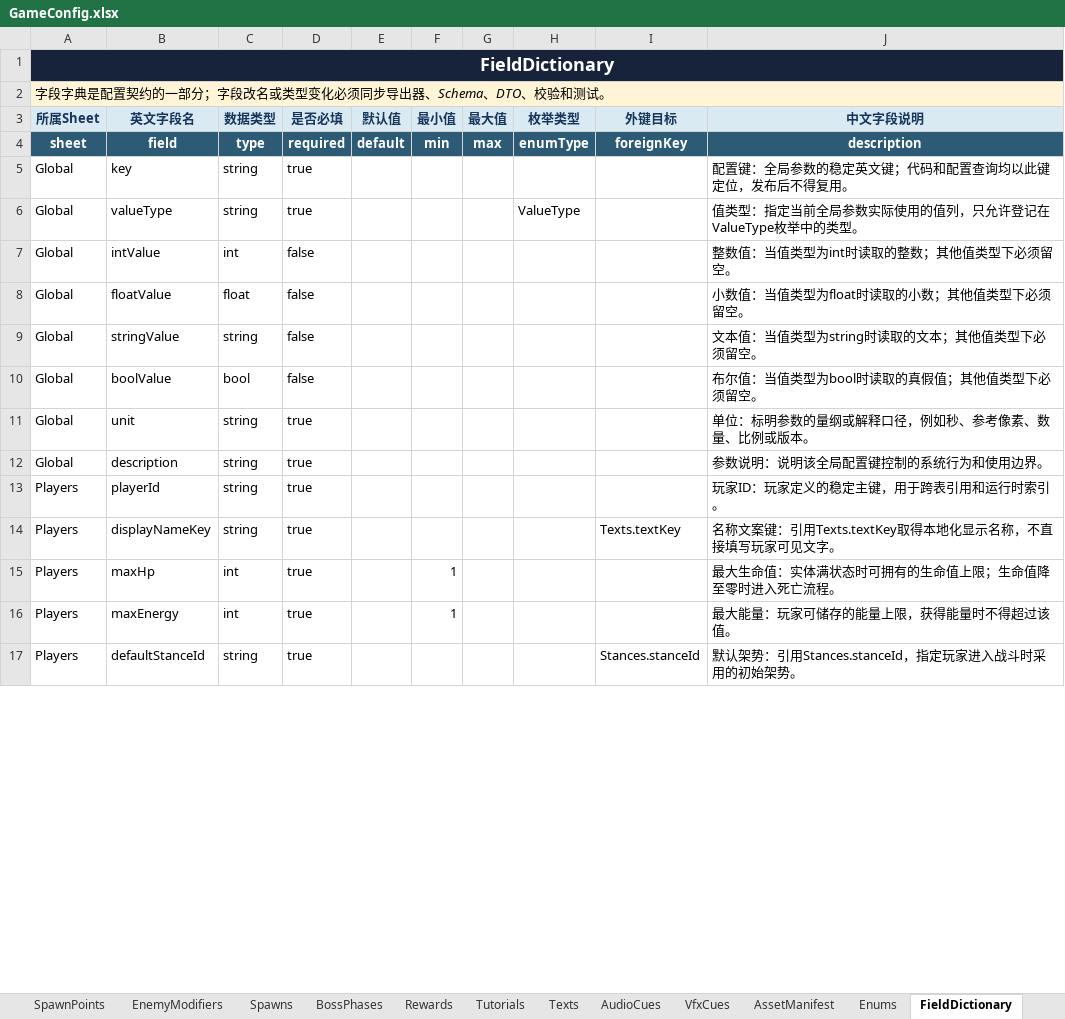
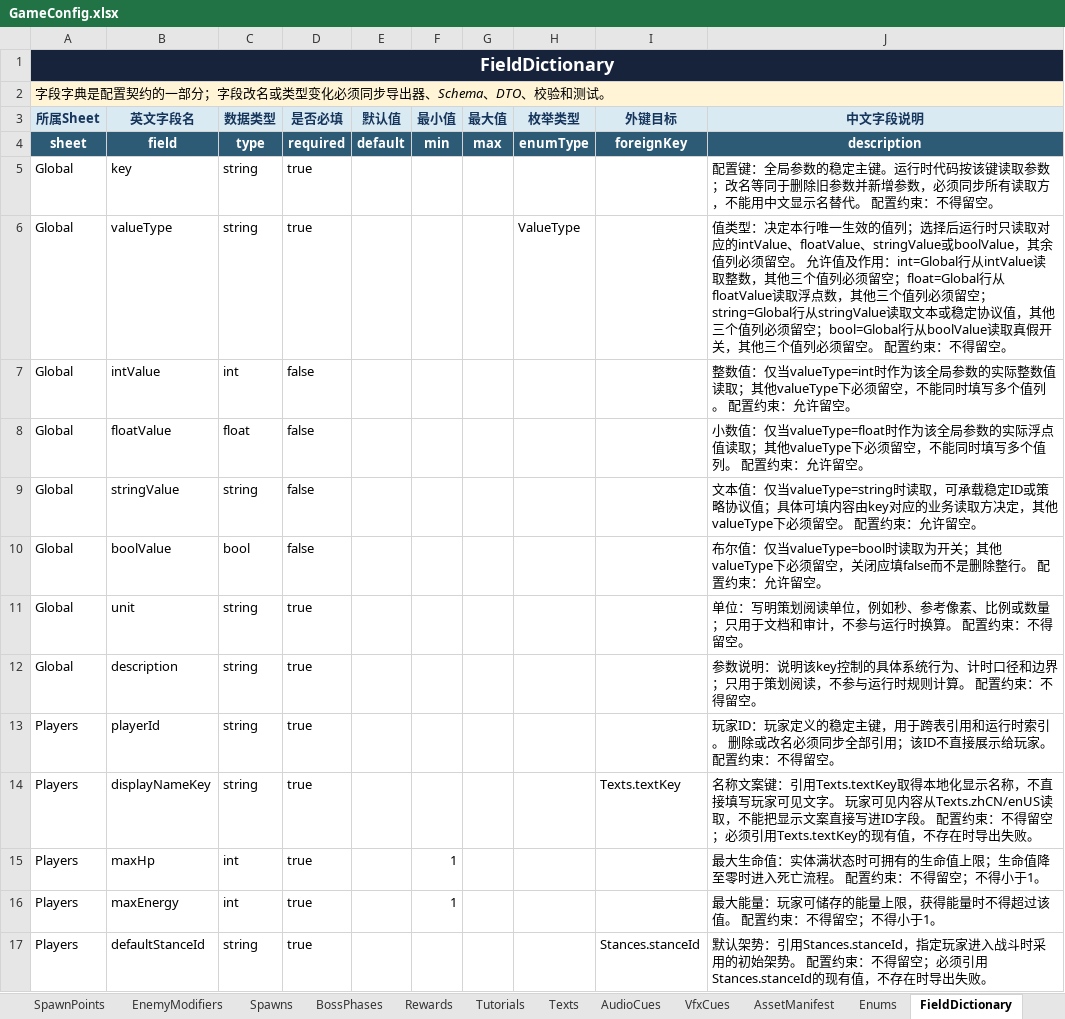
Before and after one commit to zxiaoyusq/onedraw_2, an Excel workbook: Design/Config/GameConfig.xlsx, sheet FieldDictionary, drawn as a sheet; only a part is shown; values as stored, in another font and other column widths than the file's, no borders; conditional formats and table styles not drawn; the diff covers the shown part only; the diff names each change by its address in the sheet, - before the commit and + after, or states it on an @@ line.

```diff
--- a/Design/Config/GameConfig.xlsx (sheet FieldDictionary)
+++ b/Design/Config/GameConfig.xlsx (sheet FieldDictionary)
-J5 (中文字段说明): …数的稳定英文键；代码和配置查询均以此键定位，发布后不得复用。
+J5 (中文字段说明): …数的稳定主键。运行时代码按该键读取参数；改名等同于删除旧参数并新增参数，必须同步所有读取方，不能用中文显示名替代。 配置约束：不得留空。
-J6 (中文字段说明): 值类型：指定当前全局参数实际使用的值列，只允许登记在ValueType枚举中的类型。
+J6 (中文字段说明): 值类型：决定本行唯一生效的值列；选择后运行时只读取对应的intValue、floatValue、stringValue或boolValue，其余值列必须留空。 允许值及作用：int=Global行从intValue读取整数，其他三个值列必须留空；float=Global行从floatValue读取浮点数，其他三个值列必须留空；string=Global行从stringValue读取文本或稳定协议值，其他三个值列必须留空；bool=Global行从boolValue读取真假开关，其他三个值列必须留空。 配置约束：不得留空。
-J7 (中文字段说明): 整数值：当值类型为int时读取的整数；其他值类型下必须留空。
+J7 (中文字段说明): 整数值：仅当valueType=int时作为该全局参数的实际整数值读取；其他valueType下必须留空，不能同时填写多个值列。 配置约束：允许留空。
-J8 (中文字段说明): 小数值：当值类型为float时读取的小数；其他值类型下必须留空。
+J8 (中文字段说明): 小数值：仅当valueType=float时作为该全局参数的实际浮点值读取；其他valueType下必须留空，不能同时填写多个值列。 配置约束：允许留空。
-J9 (中文字段说明): 文本值：当值类型为string时读取的文本；其他值类型下必须留空。
+J9 (中文字段说明): 文本值：仅当valueType=string时读取，可承载稳定ID或策略协议值；具体可填内容由key对应的业务读取方决定，其他valueType下必须留空。 配置约束：允许留空。
-J10 (中文字段说明): 布尔值：当值类型为bool时读取的真假值；其他值类型下必须留空。
+J10 (中文字段说明): 布尔值：仅当valueType=bool时读取为开关；其他valueType下必须留空，关闭应填false而不是删除整行。 配置约束：允许留空。
-J11 (中文字段说明): 单位：标明参数的量纲或解释口径，例如秒、参考像素、数量、比例或版本。
+J11 (中文字段说明): 单位：写明策划阅读单位，例如秒、参考像素、比例或数量；只用于文档和审计，不参与运行时换算。 配置约束：不得留空。
-J12 (中文字段说明): 参数说明：说明该全局配置键控制的系统行为和使用边界。
+J12 (中文字段说明): 参数说明：说明该key控制的具体系统行为、计时口径和边界；只用于策划阅读，不参与运行时规则计算。 配置约束：不得留空。
-J13 (中文字段说明): …时索引。
+J13 (中文字段说明): …时索引。 删除或改名必须同步全部引用；该ID不直接展示给玩家。 配置约束：不得留空。
-J14 (中文字段说明): …见文字。
+J14 (中文字段说明): …见文字。 玩家可见内容从Texts.zhCN/enUS读取，不能把显示文案直接写进ID字段。 配置约束：不得留空；必须引用Texts.textKey的现有值，不存在时导出失败。
-J15 (中文字段说明): 最大生命值：实体满状态时可拥有的生命值上限；生命值降至零时进入死亡流程。
+J15 (中文字段说明): 最大生命值：实体满状态时可拥有的生命值上限；生命值降至零时进入死亡流程。 配置约束：不得留空；不得小于1。
-J16 (中文字段说明): 最大能量：玩家可储存的能量上限，获得能量时不得超过该值。
+J16 (中文字段说明): 最大能量：玩家可储存的能量上限，获得能量时不得超过该值。 配置约束：不得留空；不得小于1。
-J17 (中文字段说明): …始架势。
+J17 (中文字段说明): …始架势。 配置约束：不得留空；必须引用Stances.stanceId的现有值，不存在时导出失败。
```
Also changed, not shown: 267 edited cells elsewhere in this sheet, sheet Enums, sheet README, sheet Global, config/一笔镇妖_游戏配置表模板.xlsx, 16 other files.
